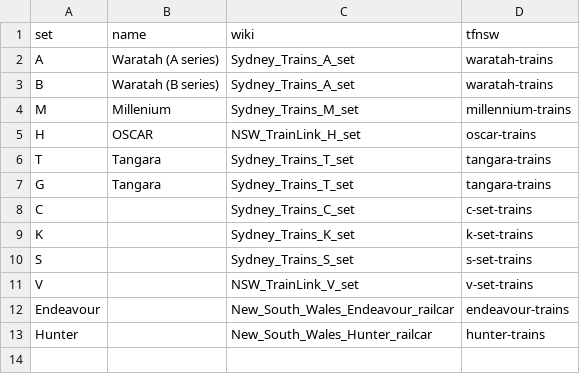
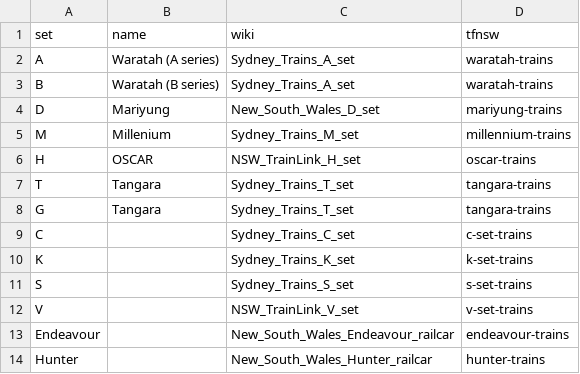
Before and after one commit to SamLeatherdale/sydneytrainscarlookup, a CSV file: src/data/data_sets.csv, drawn as a sheet.

```diff
--- a/src/data/data_sets.csv
+++ b/src/data/data_sets.csv
@@ -3,2 +3,3 @@ A,Waratah (A series),Sydney_Trains_A_set,waratah-trains
 B,Waratah (B series),Sydney_Trains_A_set,waratah-trains
+D,Mariyung,New_South_Wales_D_set,mariyung-trains
 M,Millenium,Sydney_Trains_M_set,millennium-trains
```
Also changed, not shown: src/data/data_carnames.csv, src/data/data_cars.csv, 6 other files.
